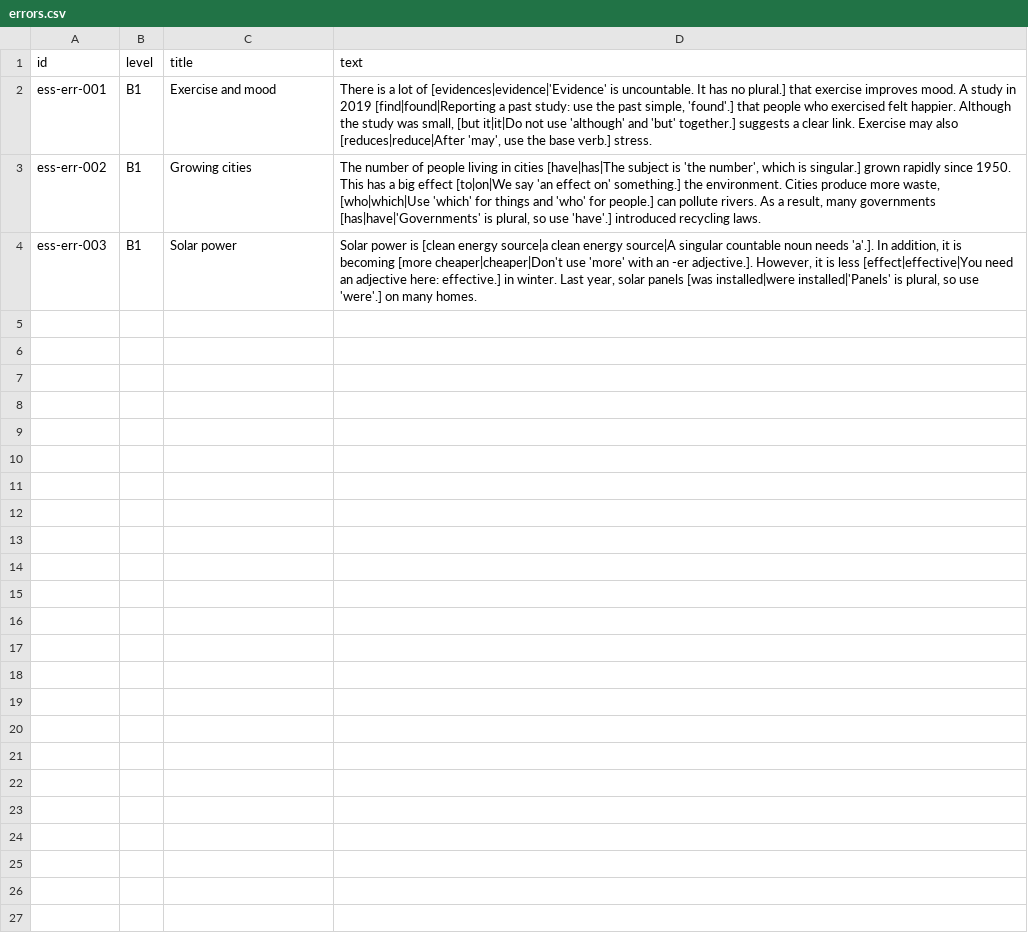
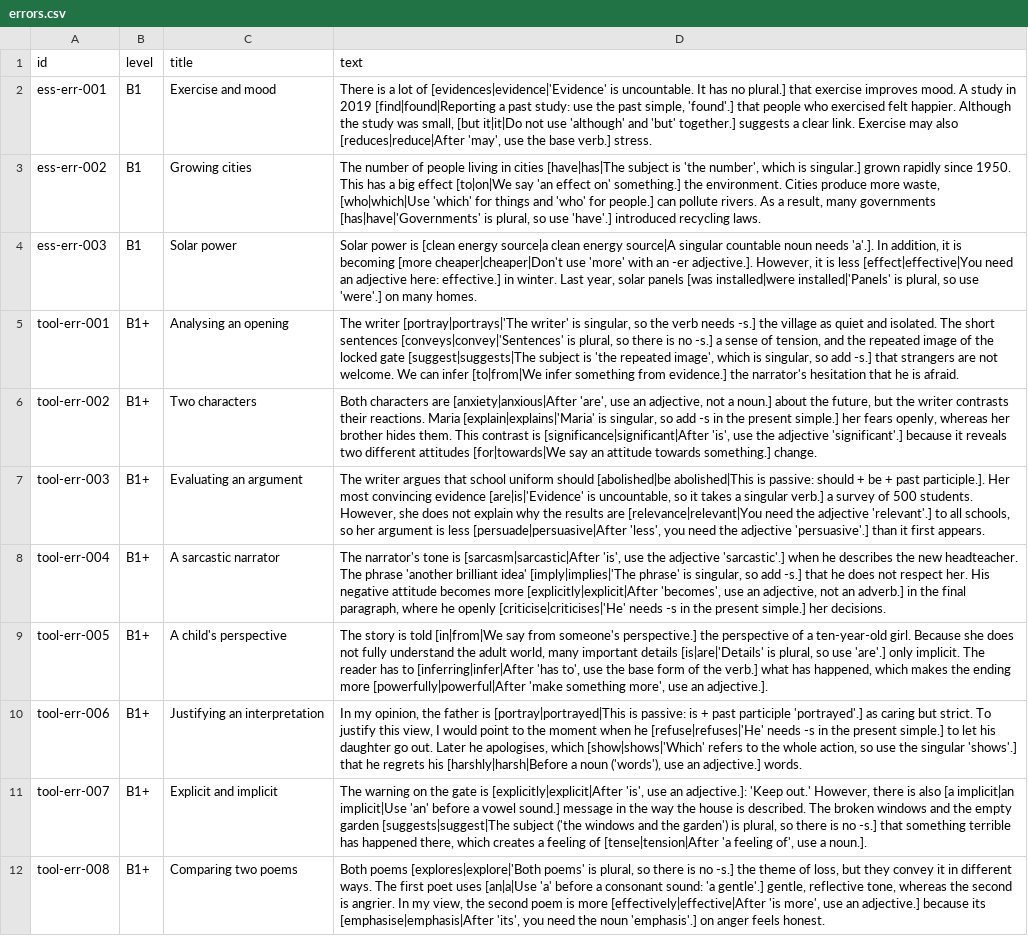
Before and after one commit to MrStep2002/academicenglishapp, a CSV file: content/essentials/errors.csv, drawn as a sheet.

```diff
--- a/content/essentials/errors.csv
+++ b/content/essentials/errors.csv
@@ -4 +4,9 @@
 "ess-err-003","B1","Solar power","Solar power is [clean energy source|a clean energy source|A singular countable noun needs 'a'.]. In addition, it is becoming [more cheaper|cheaper|Don't use 'more' with an -er adjective.]. However, it is less [effect|effective|You need an adjective here: effective.] in winter. Last year, solar panels [was installed|were installed|'Panels' is plural, so use 'were'.] on many homes."
+"tool-err-001","B1+","Analysing an opening","The writer [portray|portrays|'The writer' is singular, so the verb needs -s.] the village as quiet and isolated. The short sentences [conveys|convey|'Sentences' is plural, so there is no -s.] a sense of tension, and the repeated image of the locked gate [suggest|suggests|The subject is 'the repeated image', which is singular, so add -s.] that strangers are not welcome. We can infer [to|from|We infer something from evidence.] the narrator's hesitation that he is afraid."
+"tool-err-002","B1+","Two characters","Both characters are [anxiety|anxious|After 'are', use an adjective, not a noun.] about the future, but the writer contrasts their reactions. Maria [explain|explains|'Maria' is singular, so add -s in the present simple.] her fears openly, whereas her brother hides them. This contrast is [significance|significant|After 'is', use the adjective 'significant'.] because it reveals two different attitudes [for|towards|We say an attitude towards something.] change."
+"tool-err-003","B1+","Evaluating an argument","The writer argues that school uniform should [abolished|be abolished|This is passive: should + be + past participle.]. Her most convincing evidence [are|is|'Evidence' is uncountable, so it takes a singular verb.] a survey of 500 students. However, she does not explain why the results are [relevance|relevant|You need the adjective 'relevant'.] to all schools, so her argument is less [persuade|persuasive|After 'less', you need the adjective 'persuasive'.] than it first appears."
+"tool-err-004","B1+","A sarcastic narrator","The narrator's tone is [sarcasm|sarcastic|After 'is', use the adjective 'sarcastic'.] when he describes the new headteacher. The phrase 'another brilliant idea' [imply|implies|'The phrase' is singular, so add -s.] that he does not respect her. His negative attitude becomes more [explicitly|explicit|After 'becomes', use an adjective, not an adverb.] in the final paragraph, where he openly [criticise|criticises|'He' needs -s in the present simple.] her decisions."
+"tool-err-005","B1+","A child's perspective","The story is told [in|from|We say from someone's perspective.] the perspective of a ten-year-old girl. Because she does not fully understand the adult world, many important details [is|are|'Details' is plural, so use 'are'.] only implicit. The reader has to [inferring|infer|After 'has to', use the base form of the verb.] what has happened, which makes the ending more [powerfully|powerful|After 'make something more', use an adjective.]."
+"tool-err-006","B1+","Justifying an interpretation","In my opinion, the father is [portray|portrayed|This is passive: is + past participle 'portrayed'.] as caring but strict. To justify this view, I would point to the moment when he [refuse|refuses|'He' needs -s in the present simple.] to let his daughter go out. Later he apologises, which [show|shows|'Which' refers to the whole action, so use the singular 'shows'.] that he regrets his [harshly|harsh|Before a noun ('words'), use an adjective.] words."
+"tool-err-007","B1+","Explicit and implicit","The warning on the gate is [explicitly|explicit|After 'is', use an adjective.]: 'Keep out.' However, there is also [a implicit|an implicit|Use 'an' before a vowel sound.] message in the way the house is described. The broken windows and the empty garden [suggests|suggest|The subject ('the windows and the garden') is plural, so there is no -s.] that something terrible has happened there, which creates a feeling of [tense|tension|After 'a feeling of', use a noun.]."
+"tool-err-008","B1+","Comparing two poems","Both poems [explores|explore|'Both poems' is plural, so there is no -s.] the theme of loss, but they convey it in different ways. The first poet uses [an|a|Use 'a' before a consonant sound: 'a gentle'.] gentle, reflective tone, whereas the second is angrier. In my view, the second poem is more [effectively|effective|After 'is more', use an adjective.] because its [emphasise|emphasis|After 'its', you need the noun 'emphasis'.] on anger feels honest."
```
Also changed, not shown: content/essentials/words.csv, 6 other files.
